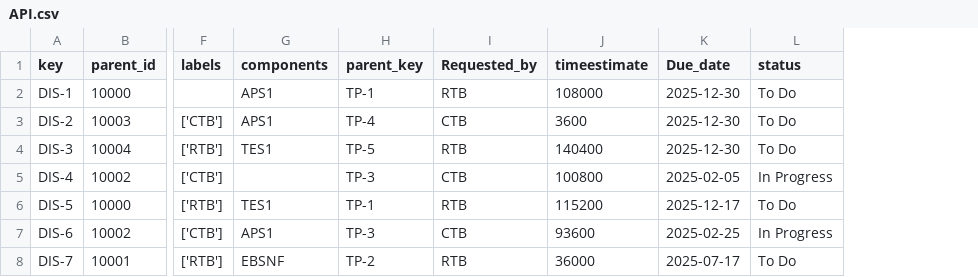
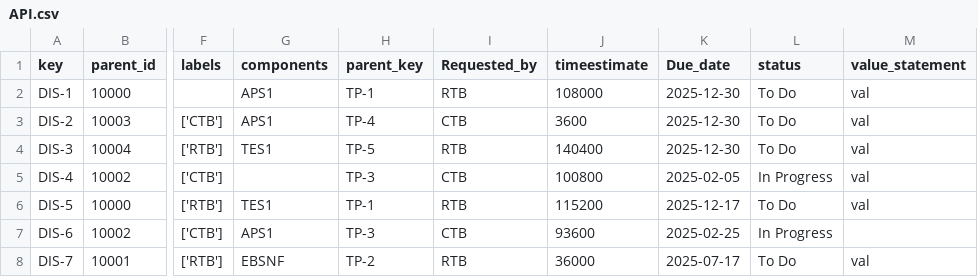
Before and after one commit to manojk-india/Complete_L3, a CSV file: L2_architecture/data/API.csv, drawn as a sheet; only a part is shown, gaps mark what is left out; the diff names each change by its address in the sheet, - before the commit and + after, or states it on an @@ line.

```diff
--- a/L2_architecture/data/API.csv
+++ b/L2_architecture/data/API.csv
+column M (value_statement), rows 2-8: val | val | val | val | val |  | val
```
Also changed, not shown: L1_architecture/generated_files/current.csv, L1_architecture/generated_files/low_quality_acceptance.csv, 28 other files.
